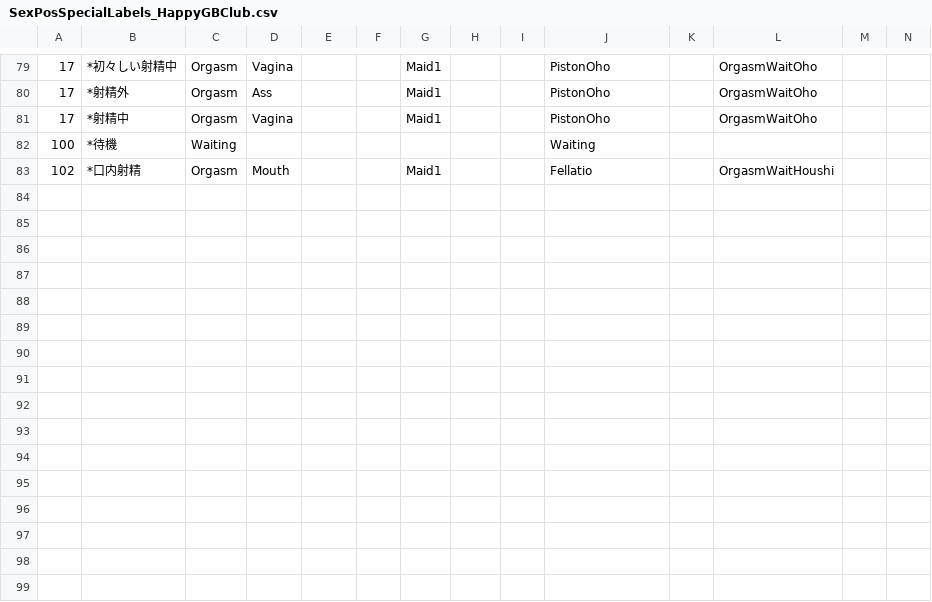
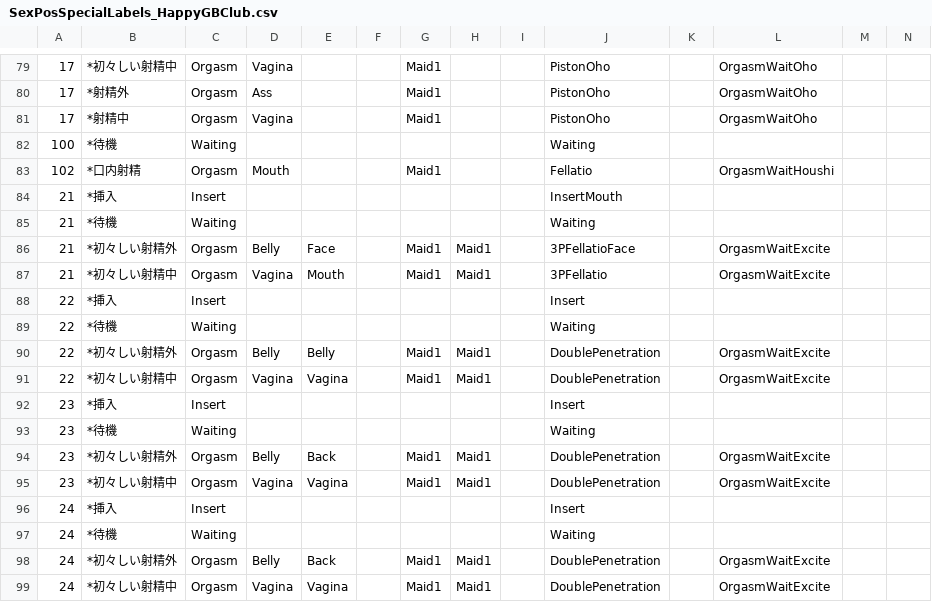
Before and after one commit to hawkeye-e/COM3D2_WildParty, a CSV file: COM3D2_WildParty/Resources/SexPosSpecialLabels_HappyGBClub.csv, drawn as a sheet; only a part is shown, gaps mark what is left out; rows hold the shown columns only; the diff names each change by its address in the sheet, - before the commit and + after, or states it on an @@ line.

Commit message:
Scenario data update for Ex-Packs

```diff
--- a/COM3D2_WildParty/Resources/SexPosSpecialLabels_HappyGBClub.csv
+++ b/COM3D2_WildParty/Resources/SexPosSpecialLabels_HappyGBClub.csv
+row 84: 21 | *挿入 | Insert |  |  |  |  |  |  | InsertMouth
+row 85: 21 | *待機 | Waiting |  |  |  |  |  |  | Waiting
+row 86: 21 | *初々しい射精外 | Orgasm | Belly | Face |  | Maid1 | Maid1 |  | 3PFellatioFace |  | OrgasmWaitExcite
+row 87: 21 | *初々しい射精中 | Orgasm | Vagina | Mouth |  | Maid1 | Maid1 |  | 3PFellatio |  | OrgasmWaitExcite
+row 88: 22 | *挿入 | Insert |  |  |  |  |  |  | Insert
+row 89: 22 | *待機 | Waiting |  |  |  |  |  |  | Waiting
+row 90: 22 | *初々しい射精外 | Orgasm | Belly | Belly |  | Maid1 | Maid1 |  | DoublePenetration |  | OrgasmWaitExcite
+row 91: 22 | *初々しい射精中 | Orgasm | Vagina | Vagina |  | Maid1 | Maid1 |  | DoublePenetration |  | OrgasmWaitExcite
+row 92: 23 | *挿入 | Insert |  |  |  |  |  |  | Insert
+row 93: 23 | *待機 | Waiting |  |  |  |  |  |  | Waiting
+row 94: 23 | *初々しい射精外 | Orgasm | Belly | Back |  | Maid1 | Maid1 |  | DoublePenetration |  | OrgasmWaitExcite
+row 95: 23 | *初々しい射精中 | Orgasm | Vagina | Vagina |  | Maid1 | Maid1 |  | DoublePenetration |  | OrgasmWaitExcite
+row 96: 24 | *挿入 | Insert |  |  |  |  |  |  | Insert
+row 97: 24 | *待機 | Waiting |  |  |  |  |  |  | Waiting
+row 98: 24 | *初々しい射精外 | Orgasm | Belly | Back |  | Maid1 | Maid1 |  | DoublePenetration |  | OrgasmWaitExcite
+row 99: 24 | *初々しい射精中 | Orgasm | Vagina | Vagina |  | Maid1 | Maid1 |  | DoublePenetration |  | OrgasmWaitExcite
```
Also changed, not shown: COM3D2_WildParty/Resources/SexPosList_HappyGBClub.csv, COM3D2_WildParty/Resources/SexPosValidLabels_HappyGBClub.csv, 8 other files.
